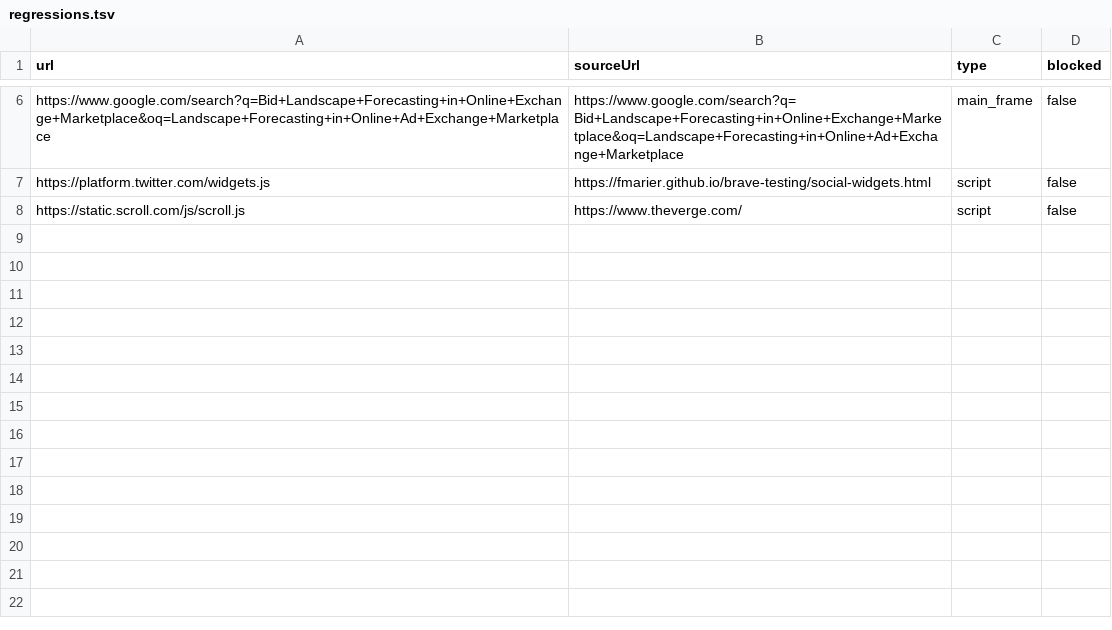
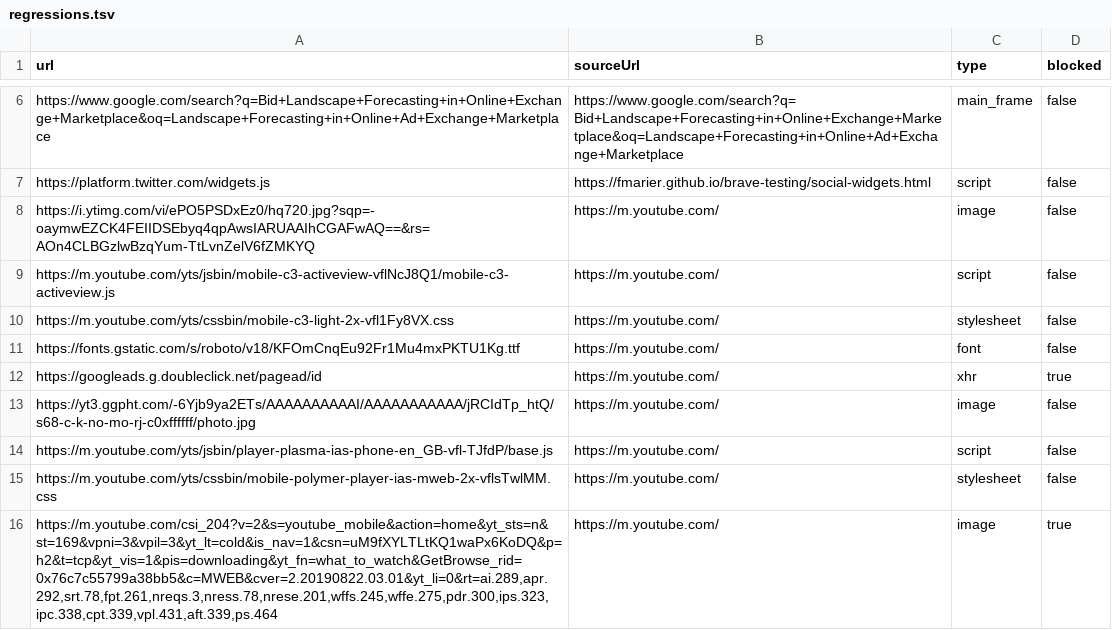
Before and after one commit to brave/adblock-rust, a TSV file: data/regressions.tsv, drawn as a sheet; only a part is shown, gaps mark what is left out.

Commit message:
live ruleset tests: youtube examples and iOS subset of rules (#48)

```diff
--- a/data/regressions.tsv
+++ b/data/regressions.tsv
@@ -7,2 +7,10 @@ https://www.google.com/search?q=Bid+Landscape+Forecasting+in+Online+Exchange+Mar
 https://platform.twitter.com/widgets.js	https://fmarier.github.io/brave-testing/social-widgets.html	script	false
-https://static.scroll.com/js/scroll.js	https://www.theverge.com/	script	false
+https://i.ytimg.com/vi/ePO5PSDxEz0/hq720.jpg?sqp=-oaymwEZCK4FEIIDSEbyq4qpAwsIARUAAIhCGAFwAQ==&rs=AOn4CLBGzlwBzqYum-TtLvnZelV6fZMKYQ	https://m.youtube.com/	image	false
+https://m.youtube.com/yts/jsbin/mobile-c3-activeview-vflNcJ8Q1/mobile-c3-activeview.js	https://m.youtube.com/	script	false
+https://m.youtube.com/yts/cssbin/mobile-c3-light-2x-vfl1Fy8VX.css	https://m.youtube.com/	stylesheet	false
+https://fonts.gstatic.com/s/roboto/v18/KFOmCnqEu92Fr1Mu4mxPKTU1Kg.ttf	https://m.youtube.com/	font	false
+https://googleads.g.doubleclick.net/pagead/id	https://m.youtube.com/	xhr	true
+https://yt3.ggpht.com/-6Yjb9ya2ETs/AAAAAAAAAAI/AAAAAAAAAAA/jRCIdTp_htQ/s68-c-k-no-mo-rj-c0xffffff/photo.jpg	https://m.youtube.com/	image	false
+https://m.youtube.com/yts/jsbin/player-plasma-ias-phone-en_GB-vfl-TJfdP/base.js	https://m.youtube.com/	script	false
+https://m.youtube.com/yts/cssbin/mobile-polymer-player-ias-mweb-2x-vflsTwlMM.css	https://m.youtube.com/	stylesheet	false
+https://m.youtube.com/csi_204?v=2&s=youtube_mobile&action=home&yt_sts=n&st=169&vpni=3&vpil=3&yt_lt=cold&is_nav=1&csn=uM9fXYLTLtKQ1waPx6KoDQ&p=h2&t=tcp&yt_vis=1&pis=downloading&yt_fn=what_to_watch&GetBrowse_rid=0x76c7c55799a38bb5&c=MWEB&cver=2.20190822.03.01&yt_li=0&rt=ai.289,apr.292,srt.78,fpt.261,nreqs.3,nress.78,nrese.201,wffs.245,wffe.275,pdr.300,ips.323,ipc.338,cpt.339,vpl.431,aft.339,ps.464	https://m.youtube.com/	image	true
```
Also changed, not shown: 1 other file.
